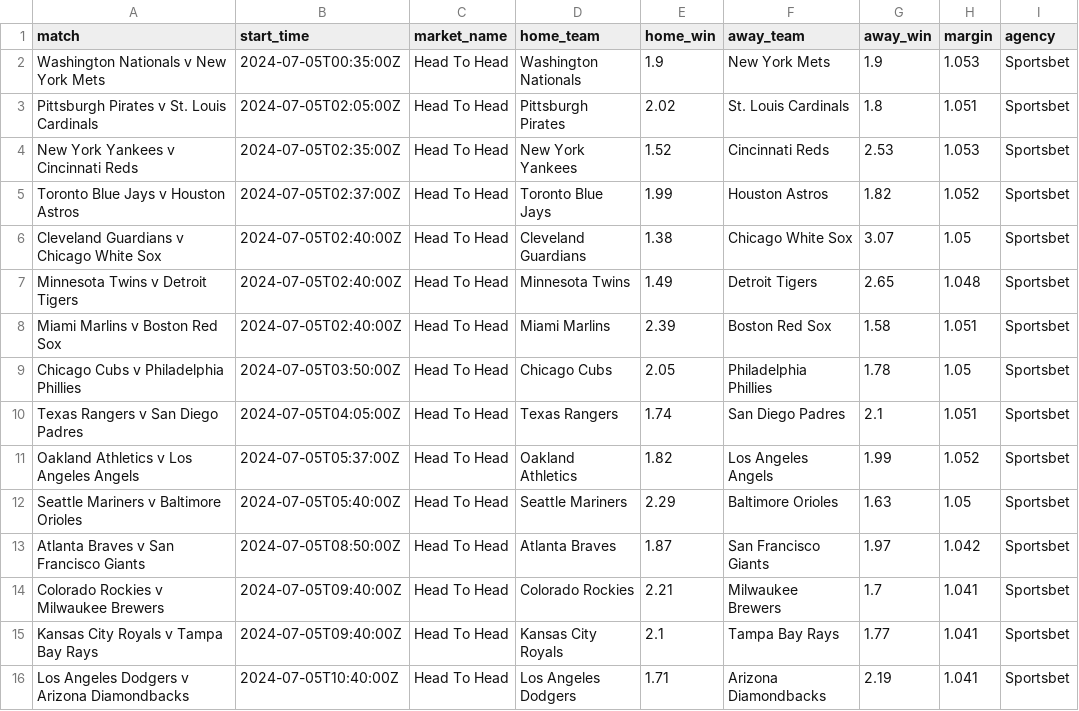
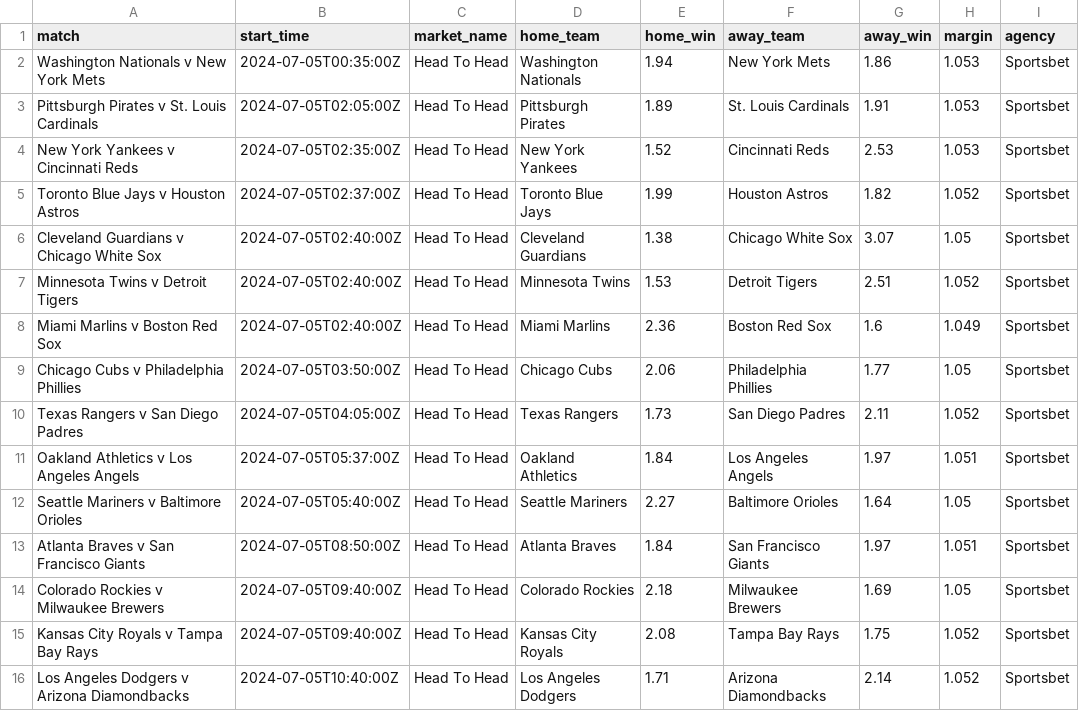
Before and after one commit to jamesbrown1417/MLB, a CSV file: Data/scraped_odds/sportsbet_h2h.csv, drawn as a sheet.

```diff
--- a/Data/scraped_odds/sportsbet_h2h.csv
+++ b/Data/scraped_odds/sportsbet_h2h.csv
@@ -1,4 +1,4 @@
 match,start_time,market_name,home_team,home_win,away_team,away_win,margin,agency
-Washington Nationals v New York Mets,2024-07-05T00:35:00Z,Head To Head,Washington Nationals,1.9,New York Mets,1.9,1.053,Sportsbet
-Pittsburgh Pirates v St. Louis Cardinals,2024-07-05T02:05:00Z,Head To Head,Pittsburgh Pirates,2.02,St. Louis Cardinals,1.8,1.051,Sportsbet
+Washington Nationals v New York Mets,2024-07-05T00:35:00Z,Head To Head,Washington Nationals,1.94,New York Mets,1.86,1.053,Sportsbet
+Pittsburgh Pirates v St. Louis Cardinals,2024-07-05T02:05:00Z,Head To Head,Pittsburgh Pirates,1.89,St. Louis Cardinals,1.91,1.053,Sportsbet
 New York Yankees v Cincinnati Reds,2024-07-05T02:35:00Z,Head To Head,New York Yankees,1.52,Cincinnati Reds,2.53,1.053,Sportsbet
@@ -6,11 +6,11 @@ Toronto Blue Jays v Houston Astros,2024-07-05T02:37:00Z,Head To Head,Toronto Blu
 Cleveland Guardians v Chicago White Sox,2024-07-05T02:40:00Z,Head To Head,Cleveland Guardians,1.38,Chicago White Sox,3.07,1.05,Sportsbet
-Minnesota Twins v Detroit Tigers,2024-07-05T02:40:00Z,Head To Head,Minnesota Twins,1.49,Detroit Tigers,2.65,1.048,Sportsbet
-Miami Marlins v Boston Red Sox,2024-07-05T02:40:00Z,Head To Head,Miami Marlins,2.39,Boston Red Sox,1.58,1.051,Sportsbet
-Chicago Cubs v Philadelphia Phillies,2024-07-05T03:50:00Z,Head To Head,Chicago Cubs,2.05,Philadelphia Phillies,1.78,1.05,Sportsbet
-Texas Rangers v San Diego Padres,2024-07-05T04:05:00Z,Head To Head,Texas Rangers,1.74,San Diego Padres,2.1,1.051,Sportsbet
-Oakland Athletics v Los Angeles Angels,2024-07-05T05:37:00Z,Head To Head,Oakland Athletics,1.82,Los Angeles Angels,1.99,1.052,Sportsbet
-Seattle Mariners v Baltimore Orioles,2024-07-05T05:40:00Z,Head To Head,Seattle Mariners,2.29,Baltimore Orioles,1.63,1.05,Sportsbet
-Atlanta Braves v San Francisco Giants,2024-07-05T08:50:00Z,Head To Head,Atlanta Braves,1.87,San Francisco Giants,1.97,1.042,Sportsbet
-Colorado Rockies v Milwaukee Brewers,2024-07-05T09:40:00Z,Head To Head,Colorado Rockies,2.21,Milwaukee Brewers,1.7,1.041,Sportsbet
-Kansas City Royals v Tampa Bay Rays,2024-07-05T09:40:00Z,Head To Head,Kansas City Royals,2.1,Tampa Bay Rays,1.77,1.041,Sportsbet
-Los Angeles Dodgers v Arizona Diamondbacks,2024-07-05T10:40:00Z,Head To Head,Los Angeles Dodgers,1.71,Arizona Diamondbacks,2.19,1.041,Sportsbet
+Minnesota Twins v Detroit Tigers,2024-07-05T02:40:00Z,Head To Head,Minnesota Twins,1.53,Detroit Tigers,2.51,1.052,Sportsbet
+Miami Marlins v Boston Red Sox,2024-07-05T02:40:00Z,Head To Head,Miami Marlins,2.36,Boston Red Sox,1.6,1.049,Sportsbet
+Chicago Cubs v Philadelphia Phillies,2024-07-05T03:50:00Z,Head To Head,Chicago Cubs,2.06,Philadelphia Phillies,1.77,1.05,Sportsbet
+Texas Rangers v San Diego Padres,2024-07-05T04:05:00Z,Head To Head,Texas Rangers,1.73,San Diego Padres,2.11,1.052,Sportsbet
+Oakland Athletics v Los Angeles Angels,2024-07-05T05:37:00Z,Head To Head,Oakland Athletics,1.84,Los Angeles Angels,1.97,1.051,Sportsbet
+Seattle Mariners v Baltimore Orioles,2024-07-05T05:40:00Z,Head To Head,Seattle Mariners,2.27,Baltimore Orioles,1.64,1.05,Sportsbet
+Atlanta Braves v San Francisco Giants,2024-07-05T08:50:00Z,Head To Head,Atlanta Braves,1.84,San Francisco Giants,1.97,1.051,Sportsbet
+Colorado Rockies v Milwaukee Brewers,2024-07-05T09:40:00Z,Head To Head,Colorado Rockies,2.18,Milwaukee Brewers,1.69,1.05,Sportsbet
+Kansas City Royals v Tampa Bay Rays,2024-07-05T09:40:00Z,Head To Head,Kansas City Royals,2.08,Tampa Bay Rays,1.75,1.052,Sportsbet
+Los Angeles Dodgers v Arizona Diamondbacks,2024-07-05T10:40:00Z,Head To Head,Los Angeles Dodgers,1.71,Arizona Diamondbacks,2.14,1.052,Sportsbet
```
Also changed, not shown: Data/scraped_odds/betr_h2h.csv, Data/scraped_odds/neds_h2h.csv, 28 other files.
